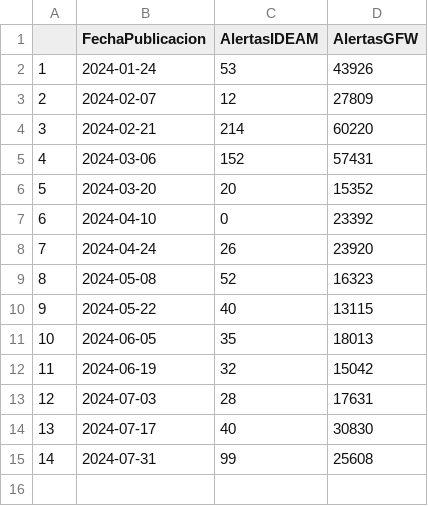
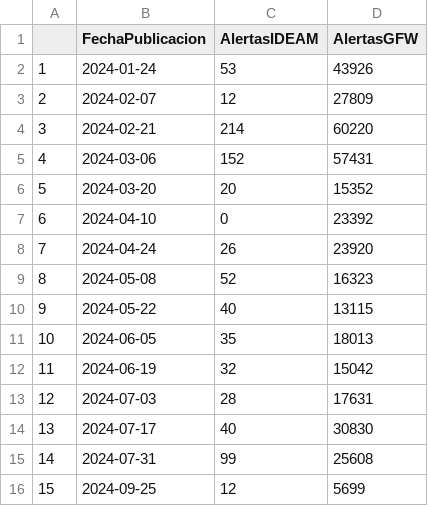
Before and after one commit to obantioquia/Dashboard-webpage, a CSV file: data_historicov2.csv, drawn as a sheet; the diff names each change by its address in the sheet, - before the commit and + after, or states it on an @@ line.

```diff
--- a/data_historicov2.csv
+++ b/data_historicov2.csv
+row 16: 15 | 2024-09-25 | 12 | 5699
```
Also changed, not shown: 25 other files.
